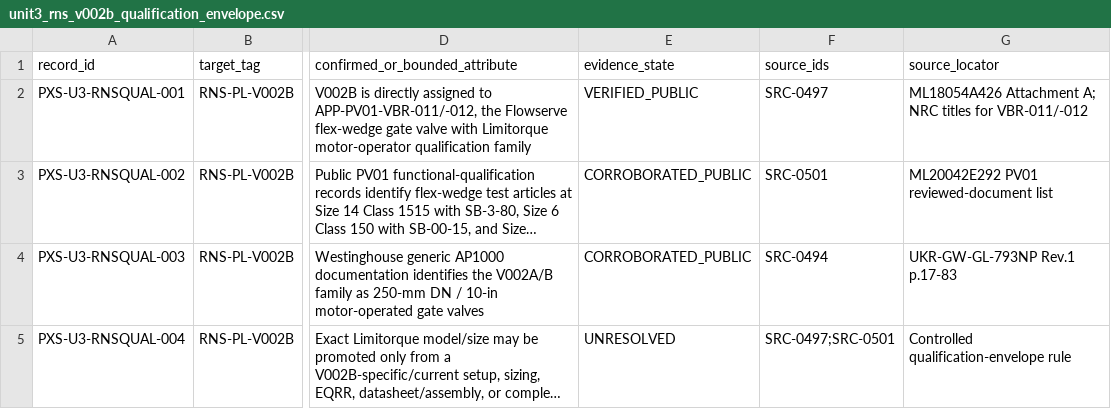
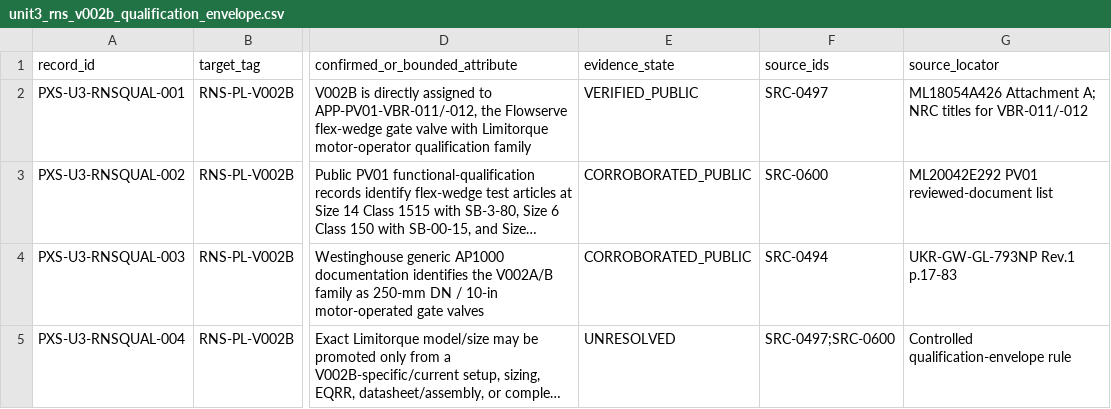
Before and after one commit to VesperCaeli/Westinghouse-ap1000-project, a CSV file: data/systems/PXS/unit3_rns_v002b_qualification_envelope.csv, drawn as a sheet; only a part is shown, gaps mark what is left out; long unchanged cells end in …; the diff names each change by its address in the sheet, - before the commit and + after, or states it on an @@ line.

Commit message:
Move V002B qualification envelope to SRC-0600

```diff
--- a/data/systems/PXS/unit3_rns_v002b_qualification_envelope.csv
+++ b/data/systems/PXS/unit3_rns_v002b_qualification_envelope.csv
-F3 (source_ids): SRC-0501
+F3 (source_ids): SRC-0600
-F5 (source_ids): SRC-0497;SRC-0501
+F5 (source_ids): SRC-0497;SRC-0600
```
